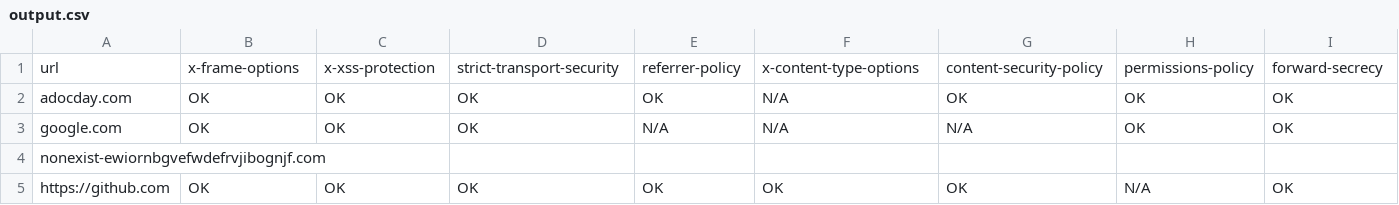
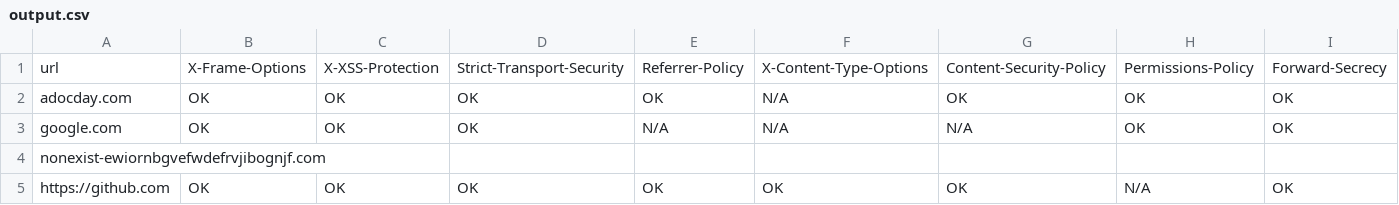
Before and after one commit to teric1024/check_security_headers, a CSV file: output.csv, drawn as a sheet; only a part is shown; the diff covers the shown part only; the diff names each change by its address in the sheet, - before the commit and + after, or states it on an @@ line.

Commit message:
correct xss-protection, make csv column more readable, save warnings

```diff
--- a/output.csv
+++ b/output.csv
-B1: x-frame-options
+B1: X-Frame-Options
-C1: x-xss-protection
+C1: X-XSS-Protection
-D1: strict-transport-security
+D1: Strict-Transport-Security
-E1: referrer-policy
+E1: Referrer-Policy
-F1: x-content-type-options
+F1: X-Content-Type-Options
-G1: content-security-policy
+G1: Content-Security-Policy
-H1: permissions-policy
+H1: Permissions-Policy
-I1: forward-secrecy
+I1: Forward-Secrecy
```
Also changed, not shown: 1 edited cell elsewhere in this file, 3 other files.
